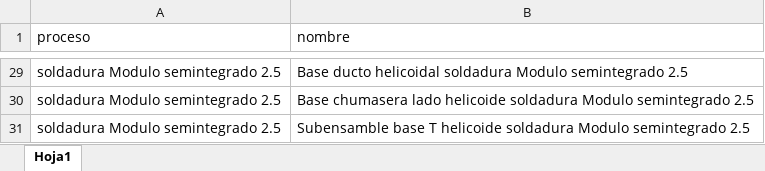
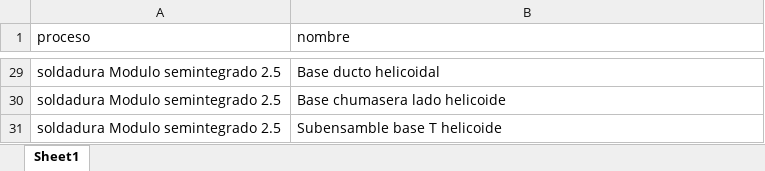
Before and after one commit to totalagroapps/produccion, an Excel workbook: excel/actividades.xlsx, sheet Sheet1, drawn as a sheet; only a part is shown, gaps mark what is left out; values as stored, in another font and other column widths than the file's, no borders; the diff covers the shown part only; the diff names each change by its address in the sheet, - before the commit and + after, or states it on an @@ line.

```diff
--- a/excel/actividades.xlsx (sheet Sheet1)
+++ b/excel/actividades.xlsx (sheet Sheet1)
-sheet tab: Hoja1
+sheet tab: Sheet1
-B29 (nombre): Base ducto helicoidal soldadura Modulo semintegrado 2.5
+B29 (nombre): Base ducto helicoidal
-B30 (nombre): …lado helicoide soldadura Modulo semintegrado 2.5
+B30 (nombre): …lado helicoide
-B31 (nombre): Subensamble base T helicoide soldadura Modulo semintegrado 2.5
+B31 (nombre): Subensamble base T helicoide
```
Also changed, not shown: other rows of this sheet, excel/estandares.xlsx, excel/procesos.xlsx, 1 other file.
